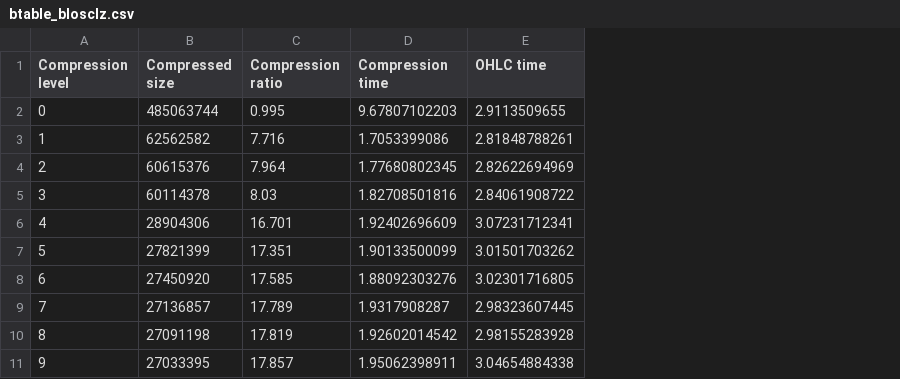
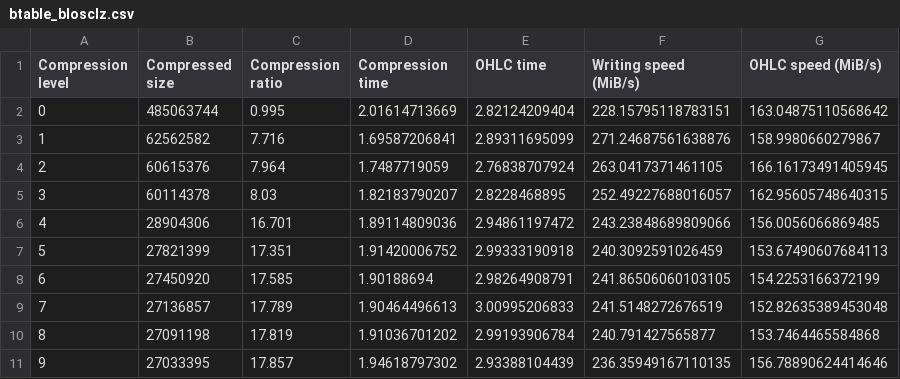
Before and after one commit to pablojimenezmateo/Big-Data, a CSV file: csv/btable_blosclz.csv, drawn as a sheet; the diff names each change by its address in the sheet, - before the commit and + after, or states it on an @@ line.

```diff
--- a/csv/btable_blosclz.csv
+++ b/csv/btable_blosclz.csv
+column F (Writing speed (MiB/s)), rows 2-11: 228.15795118783151 | 271.24687561638876 | 263.0417371461105 | 252.49227688016057 | 243.23848689809066 | 240.3092591026459 | 241.86506060103105 | 241.5148272676519 | 240.791427565877 | 236.35949167110135
+column G (OHLC speed (MiB/s)), rows 2-11: 163.04875110568642 | 158.9980660279867 | 166.16173491405945 | 162.95605748640315 | 156.0056066869485 | 153.67490607684113 | 154.2253166372199 | 152.82635389453048 | 153.7464465584868 | 156.78890624414646
-D2 (Compression time): 9.67807102203
+D2 (Compression time): 2.01614713669
-E2 (OHLC time): 2.9113509655
+E2 (OHLC time): 2.82124209404
-D3 (Compression time): 1.7053399086
+D3 (Compression time): 1.69587206841
-E3 (OHLC time): 2.81848788261
+E3 (OHLC time): 2.89311695099
-D4 (Compression time): 1.77680802345
+D4 (Compression time): 1.7487719059
-E4 (OHLC time): 2.82622694969
+E4 (OHLC time): 2.76838707924
-D5 (Compression time): 1.82708501816
+D5 (Compression time): 1.82183790207
-E5 (OHLC time): 2.84061908722
+E5 (OHLC time): 2.8228468895
-D6 (Compression time): 1.92402696609
+D6 (Compression time): 1.89114809036
-E6 (OHLC time): 3.07231712341
+E6 (OHLC time): 2.94861197472
-D7 (Compression time): 1.90133500099
+D7 (Compression time): 1.91420006752
-E7 (OHLC time): 3.01501703262
+E7 (OHLC time): 2.99333190918
-D8 (Compression time): 1.88092303276
+D8 (Compression time): 1.90188694
-E8 (OHLC time): 3.02301716805
+E8 (OHLC time): 2.98264908791
-D9 (Compression time): 1.9317908287
+D9 (Compression time): 1.90464496613
-E9 (OHLC time): 2.98323607445
+E9 (OHLC time): 3.00995206833
-D10 (Compression time): 1.92602014542
+D10 (Compression time): 1.91036701202
-E10 (OHLC time): 2.98155283928
+E10 (OHLC time): 2.99193906784
-D11 (Compression time): 1.95062398911
+D11 (Compression time): 1.94618797302
-E11 (OHLC time): 3.04654884338
+E11 (OHLC time): 2.93388104439
```
Also changed, not shown: csv/btable_lz4.csv, csv/btable_lz4hc.csv, 9 other files.
